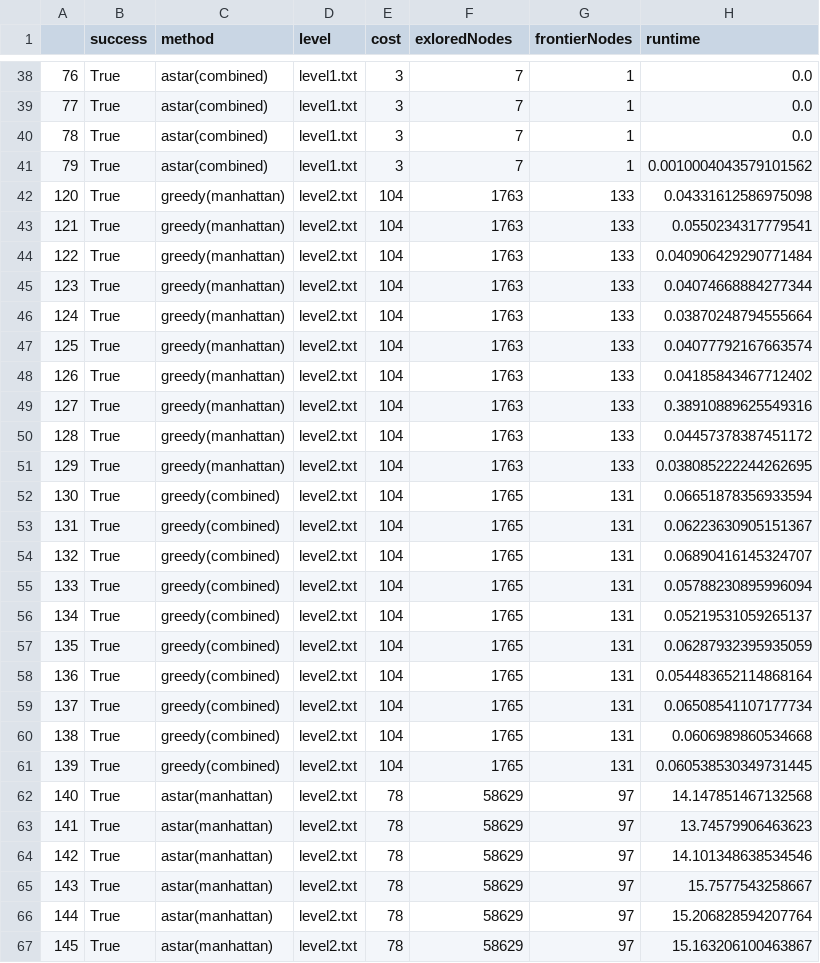
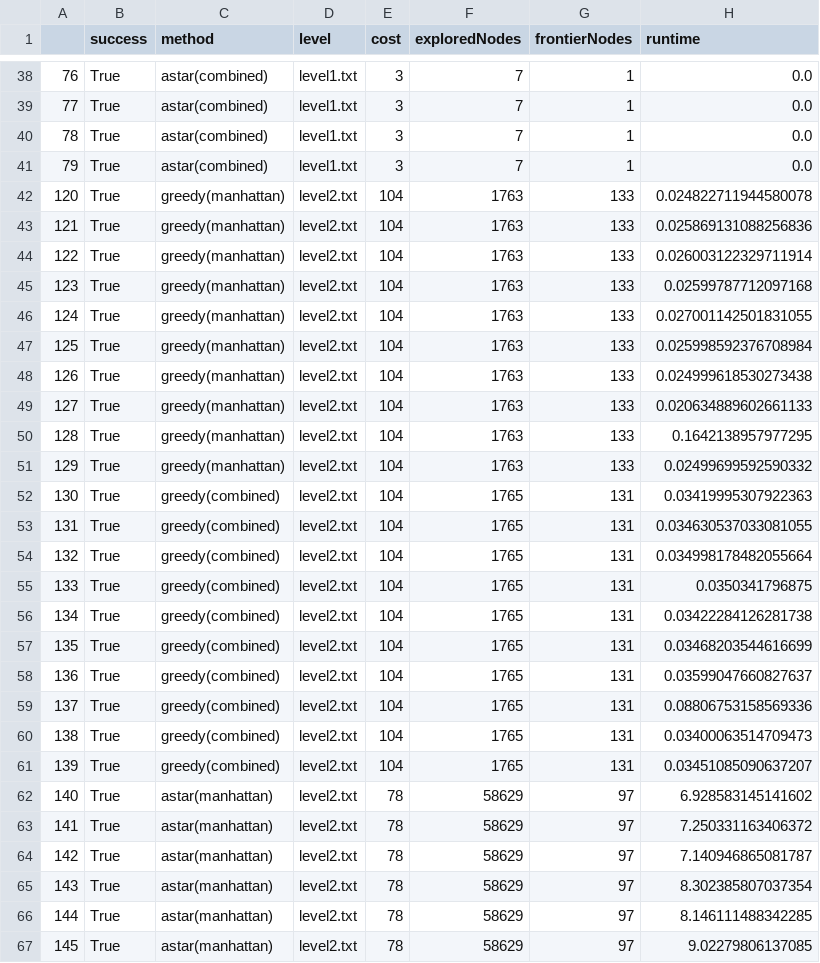
Before and after one commit to Ian-Arnott/TPs-SIA, a CSV file: Tp1/data/informed.csv, drawn as a sheet; only a part is shown, gaps mark what is left out; the diff covers the shown part only.

```diff
--- a/Tp1/data/informed.csv
+++ b/Tp1/data/informed.csv
@@ -1 +1 @@
-,success,method,level,cost,exloredNodes,frontierNodes,runtime
+,success,method,level,cost,exploredNodes,frontierNodes,runtime
@@ -40,28 +40,28 @@
 78,True,astar(combined),level1.txt,3,7,1,0.0
-79,True,astar(combined),level1.txt,3,7,1,0.0010004043579101562
-120,True,greedy(manhattan),level2.txt,104,1763,133,0.04331612586975098
-121,True,greedy(manhattan),level2.txt,104,1763,133,0.0550234317779541
-122,True,greedy(manhattan),level2.txt,104,1763,133,0.040906429290771484
-123,True,greedy(manhattan),level2.txt,104,1763,133,0.04074668884277344
-124,True,greedy(manhattan),level2.txt,104,1763,133,0.03870248794555664
-125,True,greedy(manhattan),level2.txt,104,1763,133,0.04077792167663574
-126,True,greedy(manhattan),level2.txt,104,1763,133,0.04185843467712402
-127,True,greedy(manhattan),level2.txt,104,1763,133,0.38910889625549316
-128,True,greedy(manhattan),level2.txt,104,1763,133,0.04457378387451172
-129,True,greedy(manhattan),level2.txt,104,1763,133,0.038085222244262695
-130,True,greedy(combined),level2.txt,104,1765,131,0.06651878356933594
-131,True,greedy(combined),level2.txt,104,1765,131,0.06223630905151367
-132,True,greedy(combined),level2.txt,104,1765,131,0.06890416145324707
-133,True,greedy(combined),level2.txt,104,1765,131,0.05788230895996094
-134,True,greedy(combined),level2.txt,104,1765,131,0.05219531059265137
-135,True,greedy(combined),level2.txt,104,1765,131,0.06287932395935059
-136,True,greedy(combined),level2.txt,104,1765,131,0.054483652114868164
-137,True,greedy(combined),level2.txt,104,1765,131,0.06508541107177734
-138,True,greedy(combined),level2.txt,104,1765,131,0.0606989860534668
-139,True,greedy(combined),level2.txt,104,1765,131,0.060538530349731445
-140,True,astar(manhattan),level2.txt,78,58629,97,14.147851467132568
-141,True,astar(manhattan),level2.txt,78,58629,97,13.74579906463623
-142,True,astar(manhattan),level2.txt,78,58629,97,14.101348638534546
-143,True,astar(manhattan),level2.txt,78,58629,97,15.7577543258667
-144,True,astar(manhattan),level2.txt,78,58629,97,15.206828594207764
-145,True,astar(manhattan),level2.txt,78,58629,97,15.163206100463867
+79,True,astar(combined),level1.txt,3,7,1,0.0
+120,True,greedy(manhattan),level2.txt,104,1763,133,0.024822711944580078
+121,True,greedy(manhattan),level2.txt,104,1763,133,0.025869131088256836
+122,True,greedy(manhattan),level2.txt,104,1763,133,0.026003122329711914
+123,True,greedy(manhattan),level2.txt,104,1763,133,0.02599787712097168
+124,True,greedy(manhattan),level2.txt,104,1763,133,0.027001142501831055
+125,True,greedy(manhattan),level2.txt,104,1763,133,0.025998592376708984
+126,True,greedy(manhattan),level2.txt,104,1763,133,0.024999618530273438
+127,True,greedy(manhattan),level2.txt,104,1763,133,0.020634889602661133
+128,True,greedy(manhattan),level2.txt,104,1763,133,0.1642138957977295
+129,True,greedy(manhattan),level2.txt,104,1763,133,0.02499699592590332
+130,True,greedy(combined),level2.txt,104,1765,131,0.03419995307922363
+131,True,greedy(combined),level2.txt,104,1765,131,0.034630537033081055
+132,True,greedy(combined),level2.txt,104,1765,131,0.034998178482055664
+133,True,greedy(combined),level2.txt,104,1765,131,0.0350341796875
+134,True,greedy(combined),level2.txt,104,1765,131,0.03422284126281738
+135,True,greedy(combined),level2.txt,104,1765,131,0.03468203544616699
+136,True,greedy(combined),level2.txt,104,1765,131,0.03599047660827637
+137,True,greedy(combined),level2.txt,104,1765,131,0.08806753158569336
+138,True,greedy(combined),level2.txt,104,1765,131,0.03400063514709473
+139,True,greedy(combined),level2.txt,104,1765,131,0.03451085090637207
+140,True,astar(manhattan),level2.txt,78,58629,97,6.928583145141602
+141,True,astar(manhattan),level2.txt,78,58629,97,7.250331163406372
+142,True,astar(manhattan),level2.txt,78,58629,97,7.140946865081787
+143,True,astar(manhattan),level2.txt,78,58629,97,8.302385807037354
+144,True,astar(manhattan),level2.txt,78,58629,97,8.146111488342285
+145,True,astar(manhattan),level2.txt,78,58629,97,9.02279806137085
```
Also changed, not shown: 120 edited cells elsewhere in this file, Tp1/data/data.csv, Tp1/data/normalized_data.csv, 3 other files.
